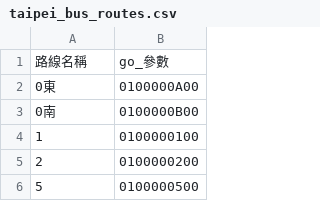
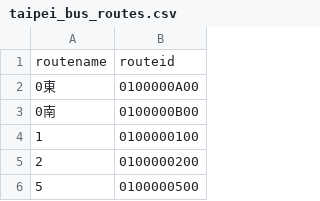
Before and after one commit to agostino920811/cycu__oop_1132_11022322, a CSV file: 20250603/taipei_bus_routes.csv, drawn as a sheet; only a part is shown.

Commit message:
Update taipei_bus_routes.csv

```diff
--- a/20250603/taipei_bus_routes.csv
+++ b/20250603/taipei_bus_routes.csv
@@ -1,2 +1,2 @@
-路線名稱,go_參數
+routename,routeid
 0東,0100000A00
```
